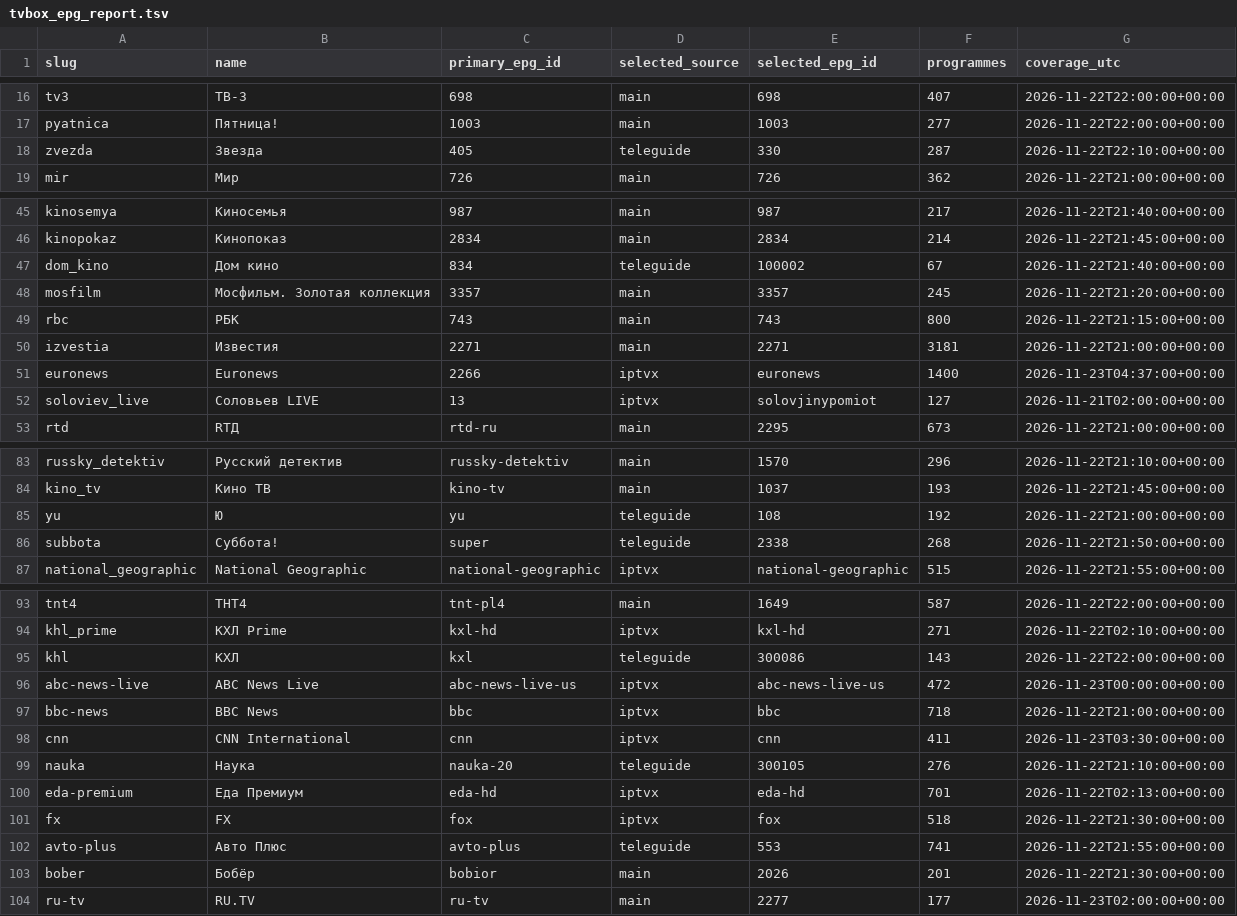
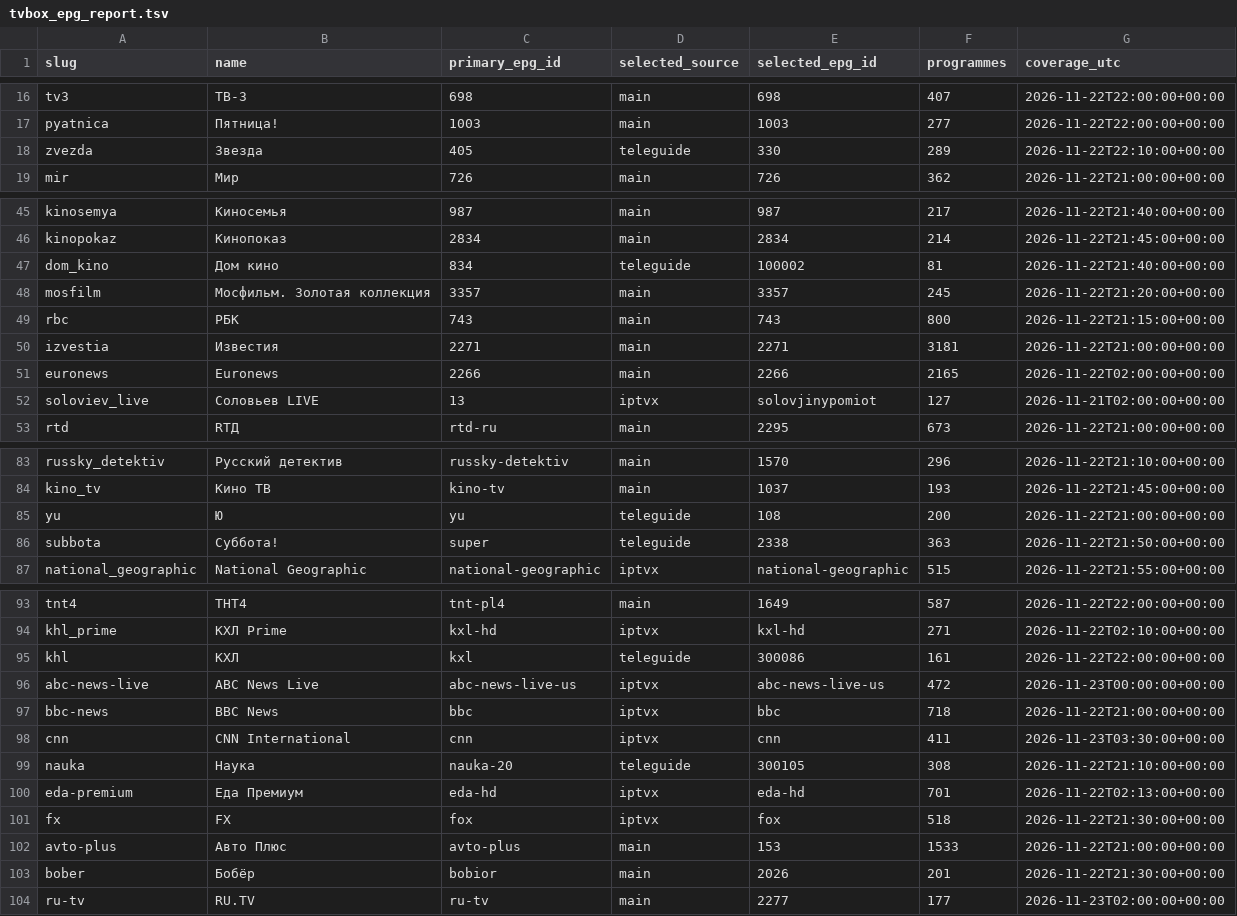
Before and after one commit to Commodo163/sys-cache-7c91, a TSV file: data/tvbox_epg_report.tsv, drawn as a sheet; only a part is shown, gaps mark what is left out; the diff covers the shown part only.

```diff
--- a/data/tvbox_epg_report.tsv
+++ b/data/tvbox_epg_report.tsv
@@ -17,3 +17,3 @@ tv3	ТВ-3	698	main	698	407	2026-11-22T22:00:00+00:00
 pyatnica	Пятница!	1003	main	1003	277	2026-11-22T22:00:00+00:00
-zvezda	Звезда	405	teleguide	330	287	2026-11-22T22:10:00+00:00
+zvezda	Звезда	405	teleguide	330	289	2026-11-22T22:10:00+00:00
 mir	Мир	726	main	726	362	2026-11-22T21:00:00+00:00
@@ -46,3 +46,3 @@ kinosemya	Киносемья	987	main	987	217	2026-11-22T21:40:00+00:00
 kinopokaz	Кинопоказ	2834	main	2834	214	2026-11-22T21:45:00+00:00
-dom_kino	Дом кино	834	teleguide	100002	67	2026-11-22T21:40:00+00:00
+dom_kino	Дом кино	834	teleguide	100002	81	2026-11-22T21:40:00+00:00
 mosfilm	Мосфильм. Золотая коллекция	3357	main	3357	245	2026-11-22T21:20:00+00:00
@@ -50,3 +50,3 @@ rbc	РБК	743	main	743	800	2026-11-22T21:15:00+00:00
 izvestia	Известия	2271	main	2271	3181	2026-11-22T21:00:00+00:00
-euronews	Euronews	2266	iptvx	euronews	1400	2026-11-23T04:37:00+00:00
+euronews	Euronews	2266	main	2266	2165	2026-11-22T02:00:00+00:00
 soloviev_live	Соловьев LIVE	13	iptvx	solovjinypomiot	127	2026-11-21T02:00:00+00:00
@@ -84,4 +84,4 @@ russky_detektiv	Русский детектив	russky-detektiv	main	1570	296	20
 kino_tv	Кино ТВ	kino-tv	main	1037	193	2026-11-22T21:45:00+00:00
-yu	Ю	yu	teleguide	108	192	2026-11-22T21:00:00+00:00
-subbota	Суббота!	super	teleguide	2338	268	2026-11-22T21:50:00+00:00
+yu	Ю	yu	teleguide	108	200	2026-11-22T21:00:00+00:00
+subbota	Суббота!	super	teleguide	2338	363	2026-11-22T21:50:00+00:00
 national_geographic	National Geographic	national-geographic	iptvx	national-geographic	515	2026-11-22T21:55:00+00:00
@@ -94,3 +94,3 @@ tnt4	ТНТ4	tnt-pl4	main	1649	587	2026-11-22T22:00:00+00:00
 khl_prime	КХЛ Prime	kxl-hd	iptvx	kxl-hd	271	2026-11-22T02:10:00+00:00
-khl	КХЛ	kxl	teleguide	300086	143	2026-11-22T22:00:00+00:00
+khl	КХЛ	kxl	teleguide	300086	161	2026-11-22T22:00:00+00:00
 abc-news-live	ABC News Live	abc-news-live-us	iptvx	abc-news-live-us	472	2026-11-23T00:00:00+00:00
@@ -98,6 +98,6 @@ bbc-news	BBC News	bbc	iptvx	bbc	718	2026-11-22T21:00:00+00:00
 cnn	CNN International	cnn	iptvx	cnn	411	2026-11-23T03:30:00+00:00
-nauka	Наука	nauka-20	teleguide	300105	276	2026-11-22T21:10:00+00:00
+nauka	Наука	nauka-20	teleguide	300105	308	2026-11-22T21:10:00+00:00
 eda-premium	Еда Премиум	eda-hd	iptvx	eda-hd	701	2026-11-22T02:13:00+00:00
 fx	FX	fox	iptvx	fox	518	2026-11-22T21:30:00+00:00
-avto-plus	Авто Плюс	avto-plus	teleguide	553	741	2026-11-22T21:55:00+00:00
+avto-plus	Авто Плюс	avto-plus	main	153	1533	2026-11-22T21:00:00+00:00
 bober	Бобёр	bobior	main	2026	201	2026-11-22T21:30:00+00:00
```
Also changed, not shown: 19 edited cells elsewhere in this file, 3 other files.
